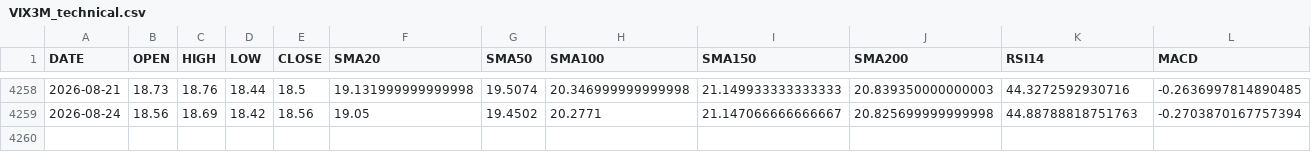
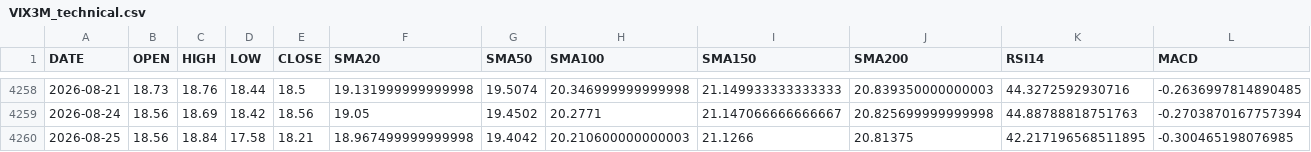
Before and after one commit to GniusMX/stock-data-ai, a CSV file: VIX3M_technical.csv, drawn as a sheet; only a part is shown, gaps mark what is left out; rows hold the shown columns only; the diff names each change by its address in the sheet, - before the commit and + after, or states it on an @@ line.

```diff
--- a/VIX3M_technical.csv
+++ b/VIX3M_technical.csv
+row 4260: 2026-08-25 | 18.56 | 18.84 | 17.58 | 18.21 | 18.967499999999998 | 19.4042 | 20.210600000000003 | 21.1266 | 20.81375 | 42.217196568511895 | -0.300465198076985
```
Also changed, not shown: 2Y_Treasury_historical.csv, QQQ_historical.csv, 8 other files.
